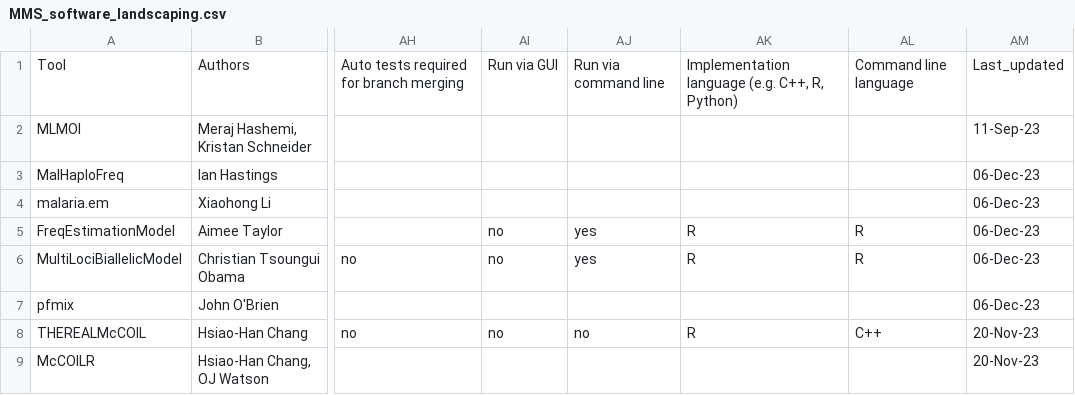
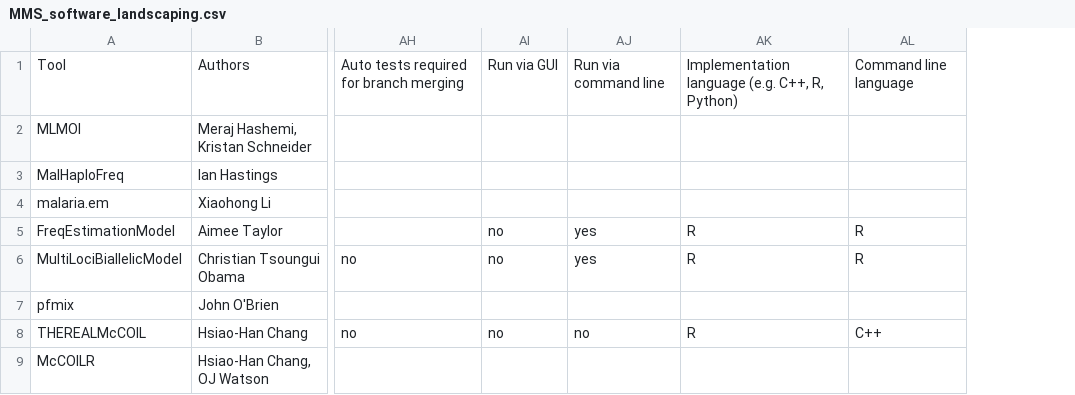
Before and after one commit to mrc-ide/PGEforge, a CSV file: website_docs/tables/MMS_software_landscaping.csv, drawn as a sheet; only a part is shown, gaps mark what is left out; the diff names each change by its address in the sheet, - before the commit and + after, or states it on an @@ line.

Commit message:
remove unnecessary column in landscaping matrix

```diff
--- a/website_docs/tables/MMS_software_landscaping.csv
+++ b/website_docs/tables/MMS_software_landscaping.csv
-column AM, rows 1-9: Last_updated | 11-Sep-23 | 06-Dec-23 | 06-Dec-23 | 06-Dec-23 | 06-Dec-23 | 06-Dec-23 | 20-Nov-23 | 20-Nov-23
```
